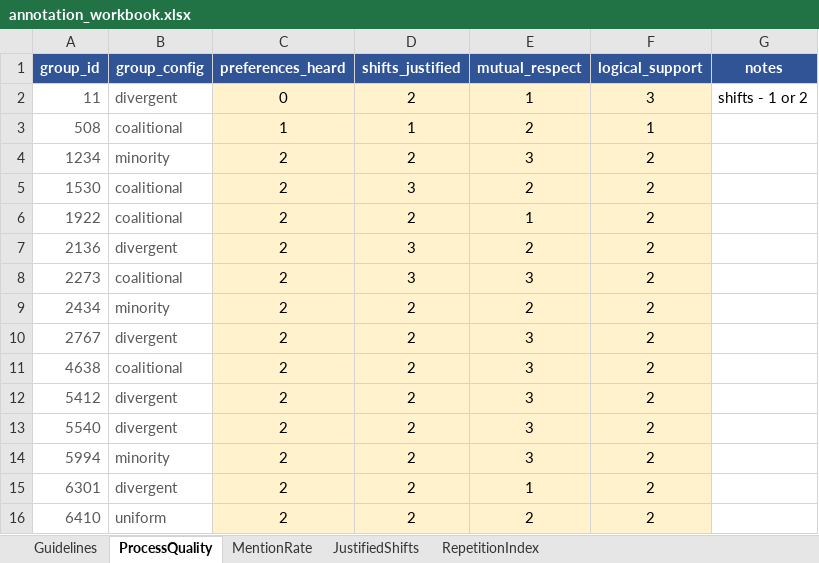
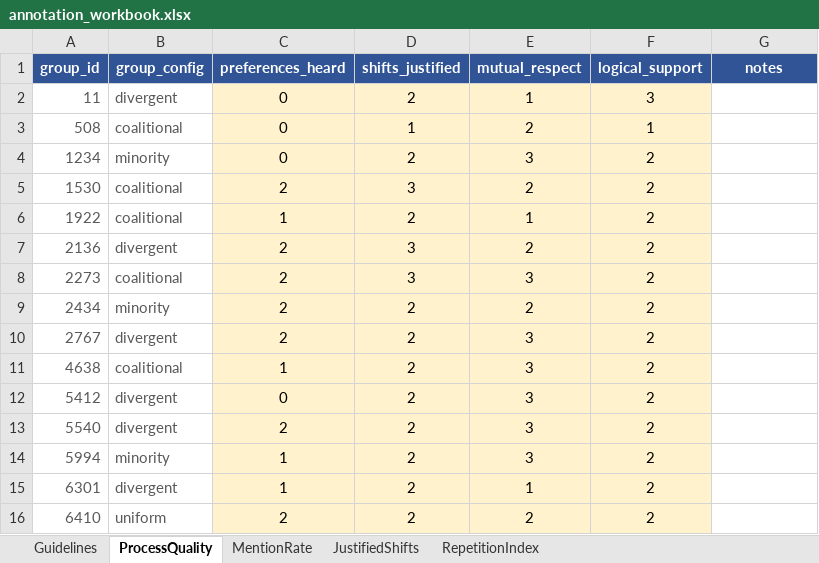
Before and after one commit to stefaniparvina/conversational-group-rec-eval, an Excel workbook: data/validation/annotation_workbook.xlsx, sheet ProcessQuality, drawn as a sheet; values as stored, in another font and other column widths than the file's, no borders; the diff names each change by its address in the sheet, - before the commit and + after, or states it on an @@ line.

```diff
--- a/data/validation/annotation_workbook.xlsx (sheet ProcessQuality)
+++ b/data/validation/annotation_workbook.xlsx (sheet ProcessQuality)
-G2 (notes): shifts - 1 or 2
+G2 (notes): (empty)
-C3 (preferences_heard): 1
+C3 (preferences_heard): 0
-C4 (preferences_heard): 2
+C4 (preferences_heard): 0
-C6 (preferences_heard): 2
+C6 (preferences_heard): 1
-C11 (preferences_heard): 2
+C11 (preferences_heard): 1
-C12 (preferences_heard): 2
+C12 (preferences_heard): 0
-C14:C15 (preferences_heard): 2
+C14:C15 (preferences_heard): 1
```
Also changed, not shown: data/results/hypothesis_tests_output.xlsx, data/results/stats_output.xlsx, 8 other files.
